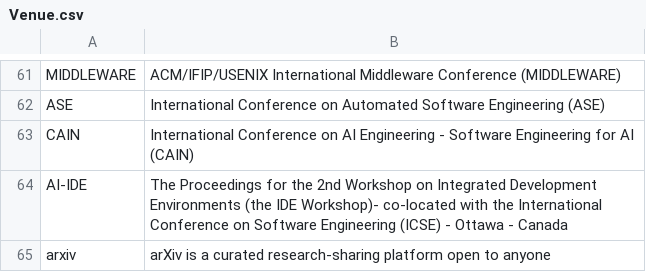
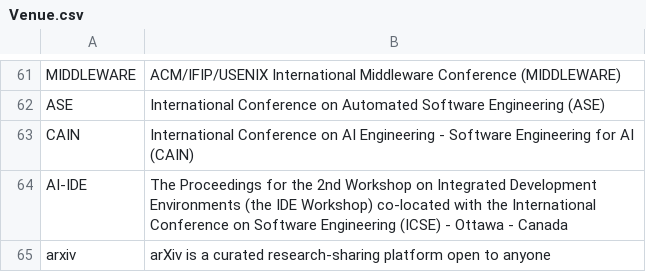
Before and after one commit to seal-queensu/seal-queensu.github.io, a CSV file: publications/Venue.csv, drawn as a sheet; only a part is shown, gaps mark what is left out.

Commit message:
Update Venue.csv

```diff
--- a/publications/Venue.csv
+++ b/publications/Venue.csv
@@ -63,3 +63,3 @@ ASE,International Conference on Automated Software Engineering (ASE)
 CAIN,International Conference on AI Engineering - Software Engineering for AI (CAIN)
-AI-IDE,The Proceedings for the 2nd Workshop on Integrated Development Environments (the IDE Workshop)- co-located with the International Conference on Software Engineering (ICSE) - Ottawa - Canada
+AI-IDE,The Proceedings for the 2nd Workshop on Integrated Development Environments (the IDE Workshop) co-located with the International Conference on Software Engineering (ICSE) - Ottawa - Canada
 arxiv,arXiv is a curated research-sharing platform open to anyone
```
